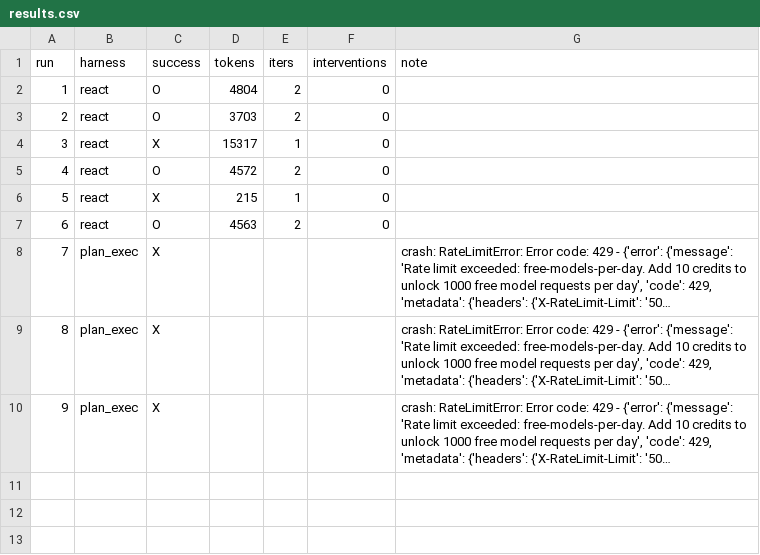
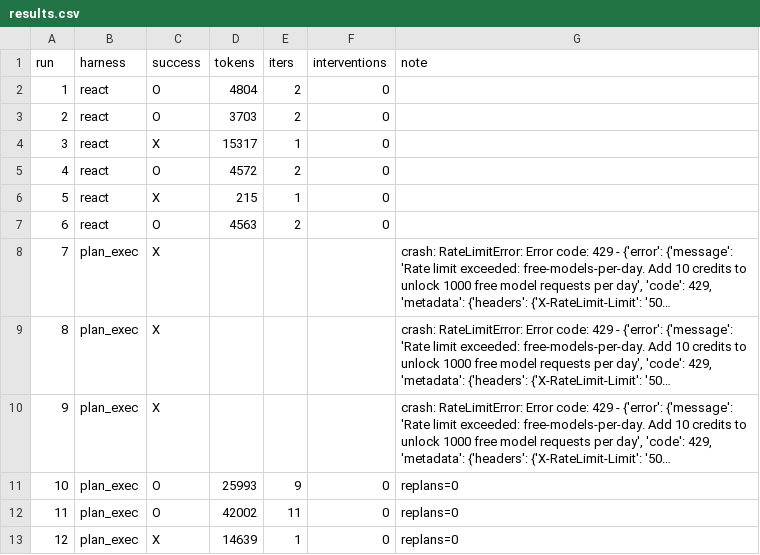
Before and after one commit to sol0411/ai-agent-engineering-101, a CSV file: submissions/26510120/week-02/results.csv, drawn as a sheet; long unchanged cells end in …; the diff names each change by its address in the sheet, - before the commit and + after, or states it on an @@ line.

Commit message:
week-02: plan_exec 3 runs after the daily reset; 2 pass, 1 dies on an empty plan string

```diff
--- a/submissions/26510120/week-02/results.csv
+++ b/submissions/26510120/week-02/results.csv
+row 11: 10 | plan_exec | O | 25993 | 9 | 0 | replans=0
+row 12: 11 | plan_exec | O | 42002 | 11 | 0 | replans=0
+row 13: 12 | plan_exec | X | 14639 | 1 | 0 | replans=0
```
Also changed, not shown: 3 other files.
